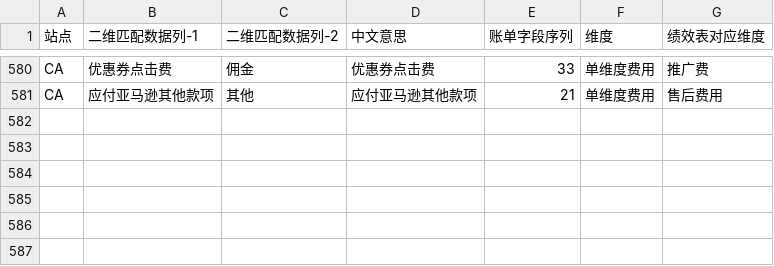
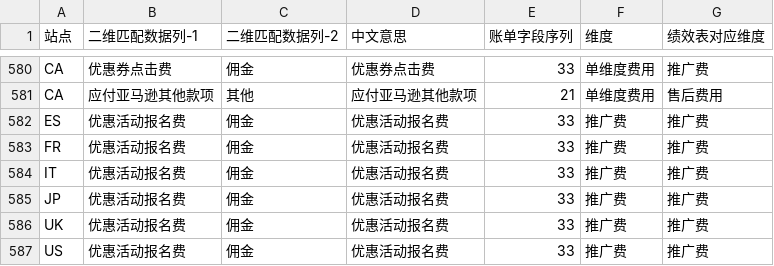
Before and after one commit to carterwang1713/bill-cleaner-config, a CSV file: mappings_config/performance_dimension_mapping.csv, drawn as a sheet; only a part is shown, gaps mark what is left out.

Commit message:
新增优惠活动报名费映射（ES/FR/IT/JP/UK/US站点）

```diff
--- a/mappings_config/performance_dimension_mapping.csv
+++ b/mappings_config/performance_dimension_mapping.csv
@@ -581 +581,7 @@ CA,优惠券点击费,佣金,优惠券点击费,33,单维度费用,推广费
 CA,应付亚马逊其他款项,其他,应付亚马逊其他款项,21,单维度费用,售后费用
+ES,优惠活动报名费,佣金,优惠活动报名费,33,推广费,推广费
+FR,优惠活动报名费,佣金,优惠活动报名费,33,推广费,推广费
+IT,优惠活动报名费,佣金,优惠活动报名费,33,推广费,推广费
+JP,优惠活动报名费,佣金,优惠活动报名费,33,推广费,推广费
+UK,优惠活动报名费,佣金,优惠活动报名费,33,推广费,推广费
+US,优惠活动报名费,佣金,优惠活动报名费,33,推广费,推广费
```
